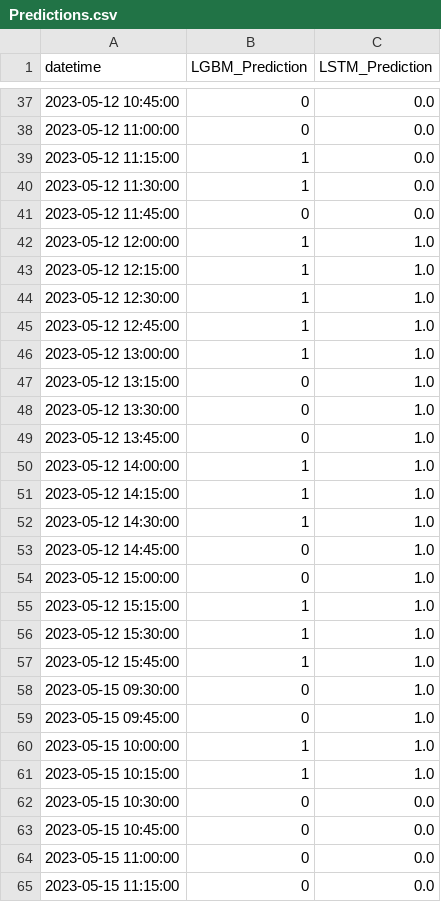
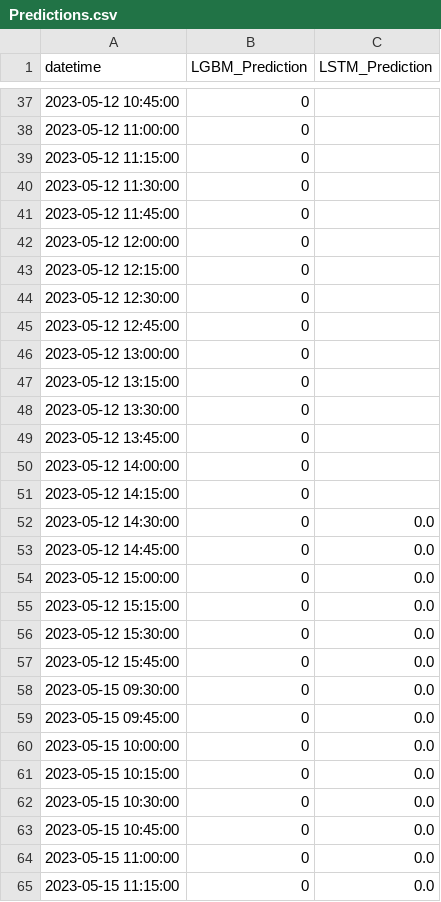
Before and after one commit to shell1610/Predictions, a CSV file: Predictions.csv, drawn as a sheet; only a part is shown, gaps mark what is left out; the diff covers the shown part only.

Commit message:
Update predictions file

```diff
--- a/Predictions.csv
+++ b/Predictions.csv
@@ -37,26 +37,26 @@ datetime,LGBM_Prediction,LSTM_Prediction
-2023-05-12 10:45:00,0,0.0
-2023-05-12 11:00:00,0,0.0
-2023-05-12 11:15:00,1,0.0
-2023-05-12 11:30:00,1,0.0
-2023-05-12 11:45:00,0,0.0
-2023-05-12 12:00:00,1,1.0
-2023-05-12 12:15:00,1,1.0
-2023-05-12 12:30:00,1,1.0
-2023-05-12 12:45:00,1,1.0
-2023-05-12 13:00:00,1,1.0
-2023-05-12 13:15:00,0,1.0
-2023-05-12 13:30:00,0,1.0
-2023-05-12 13:45:00,0,1.0
-2023-05-12 14:00:00,1,1.0
-2023-05-12 14:15:00,1,1.0
-2023-05-12 14:30:00,1,1.0
-2023-05-12 14:45:00,0,1.0
-2023-05-12 15:00:00,0,1.0
-2023-05-12 15:15:00,1,1.0
-2023-05-12 15:30:00,1,1.0
-2023-05-12 15:45:00,1,1.0
-2023-05-15 09:30:00,0,1.0
-2023-05-15 09:45:00,0,1.0
-2023-05-15 10:00:00,1,1.0
-2023-05-15 10:15:00,1,1.0
+2023-05-12 10:45:00,0,
+2023-05-12 11:00:00,0,
+2023-05-12 11:15:00,0,
+2023-05-12 11:30:00,0,
+2023-05-12 11:45:00,0,
+2023-05-12 12:00:00,0,
+2023-05-12 12:15:00,0,
+2023-05-12 12:30:00,0,
+2023-05-12 12:45:00,0,
+2023-05-12 13:00:00,0,
+2023-05-12 13:15:00,0,
+2023-05-12 13:30:00,0,
+2023-05-12 13:45:00,0,
+2023-05-12 14:00:00,0,
+2023-05-12 14:15:00,0,
+2023-05-12 14:30:00,0,0.0
+2023-05-12 14:45:00,0,0.0
+2023-05-12 15:00:00,0,0.0
+2023-05-12 15:15:00,0,0.0
+2023-05-12 15:30:00,0,0.0
+2023-05-12 15:45:00,0,0.0
+2023-05-15 09:30:00,0,0.0
+2023-05-15 09:45:00,0,0.0
+2023-05-15 10:00:00,0,0.0
+2023-05-15 10:15:00,0,0.0
 2023-05-15 10:30:00,0,0.0
```
Also changed, not shown: 57 edited cells elsewhere in this file.
